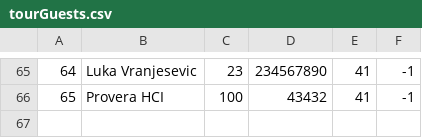
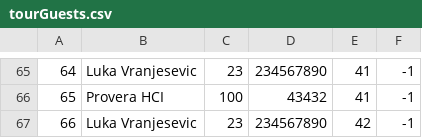
Before and after one commit to kzi-nastava/sims-ra-2024-group-5-team-d, a CSV file: Resources/Data/tourGuests.csv, drawn as a sheet; only a part is shown, gaps mark what is left out.

```diff
--- a/Resources/Data/tourGuests.csv
+++ b/Resources/Data/tourGuests.csv
@@ -66 +66,2 @@
 65|Provera HCI|100|43432|41|-1
+66|Luka Vranjesevic|23|234567890|42|-1
```
Also changed, not shown: Resources/Data/checkPoints.csv, Resources/Data/tourRealisations.csv, 6 other files.
